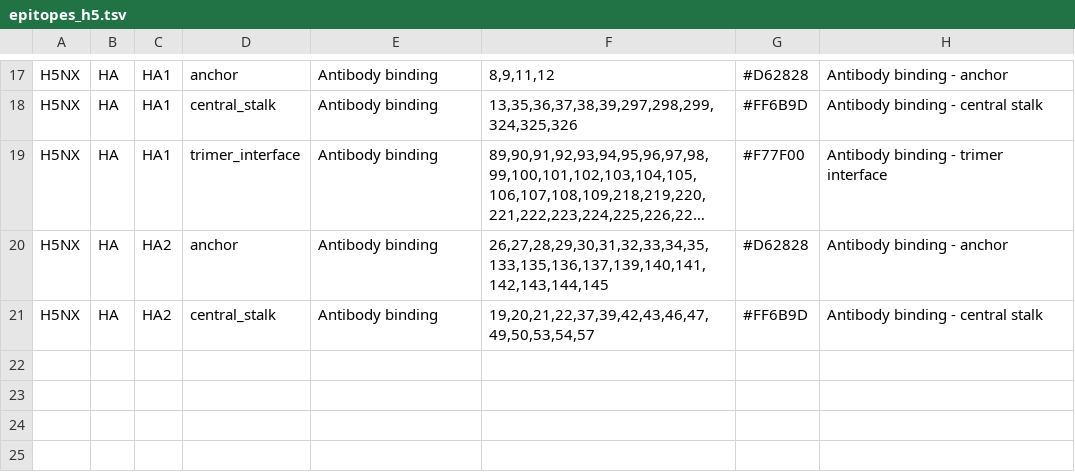
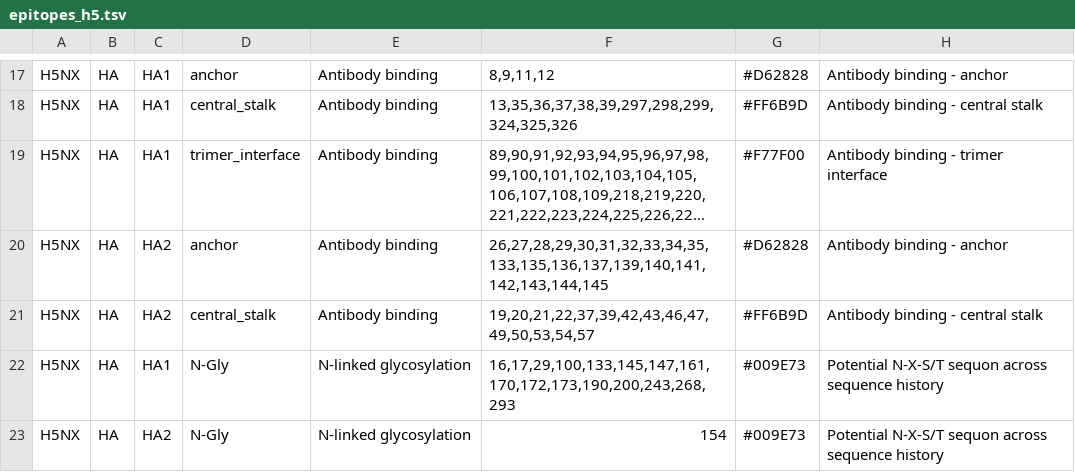
Before and after one commit to LeiLi-Uchicago/RVEAtlas, a TSV file: www/structures/epitopes_h5.tsv, drawn as a sheet; only a part is shown, gaps mark what is left out; long unchanged cells end in …; the diff names each change by its address in the sheet, - before the commit and + after, or states it on an @@ line.

```diff
--- a/www/structures/epitopes_h5.tsv
+++ b/www/structures/epitopes_h5.tsv
+row 22: H5NX | HA | HA1 | N-Gly | N-linked glycosylation | 16,17,29,100,133,145,147,161,170,172,173,190,200,243,268,293 | #009E73 | Potential N-X-S/T sequon across sequence history
+row 23: H5NX | HA | HA2 | N-Gly | N-linked glycosylation | 154 | #009E73 | Potential N-X-S/T sequon across sequence history
```
Also changed, not shown: www/structures/epitopes_cov_s.tsv, www/structures/epitopes_h1.tsv, 6 other files.
